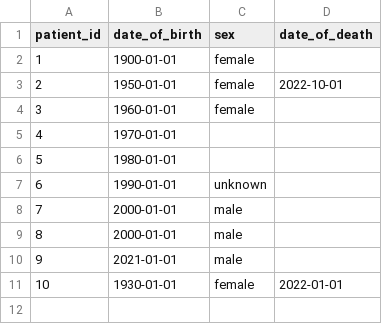
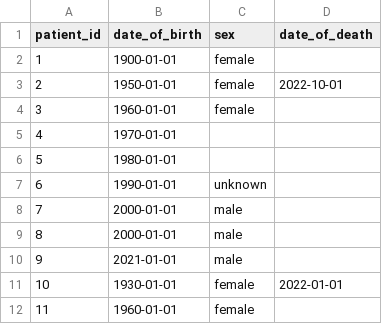
Before and after one commit to opensafely/qof-diabetes, a CSV file: dummy_data/patients.csv, drawn as a sheet.

```diff
--- a/dummy_data/patients.csv
+++ b/dummy_data/patients.csv
@@ -11 +11,2 @@ patient_id,date_of_birth,sex,date_of_death
 10,1930-01-01,female,2022-01-01
+11,1960-01-01,female,
```
Also changed, not shown: dummy_data/clinical_events.csv, 2 other files.
